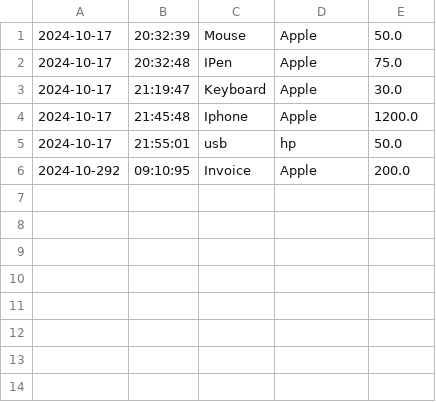
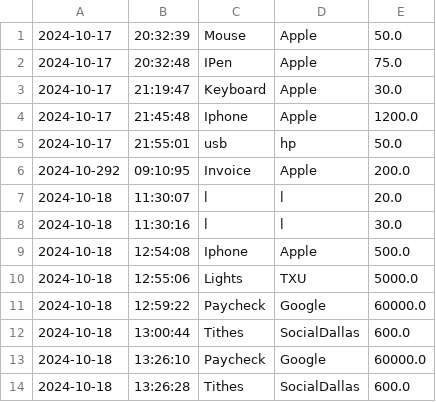
Before and after one commit to KadrianaFuller/AccoutingApplication, a CSV file: src/main/resources/transactions.csv, drawn as a sheet; the diff names each change by its address in the sheet, - before the commit and + after, or states it on an @@ line.

```diff
--- a/src/main/resources/transactions.csv
+++ b/src/main/resources/transactions.csv
+row 7: 2024-10-18 | 11:30:07 | l | l | 20.0
+row 8: 2024-10-18 | 11:30:16 | l | l | 30.0
+row 9: 2024-10-18 | 12:54:08 | Iphone | Apple | 500.0
+row 10: 2024-10-18 | 12:55:06 | Lights | TXU | 5000.0
+row 11: 2024-10-18 | 12:59:22 | Paycheck | Google | 60000.0
+row 12: 2024-10-18 | 13:00:44 | Tithes | SocialDallas | 600.0
+row 13: 2024-10-18 | 13:26:10 | Paycheck | Google | 60000.0
+row 14: 2024-10-18 | 13:26:28 | Tithes | SocialDallas | 600.0
```
Also changed, not shown: 1 other file.
